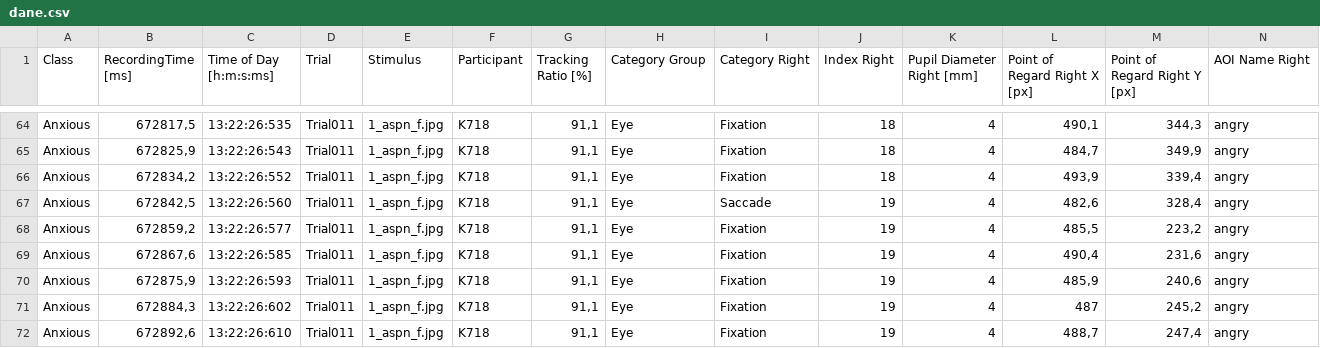
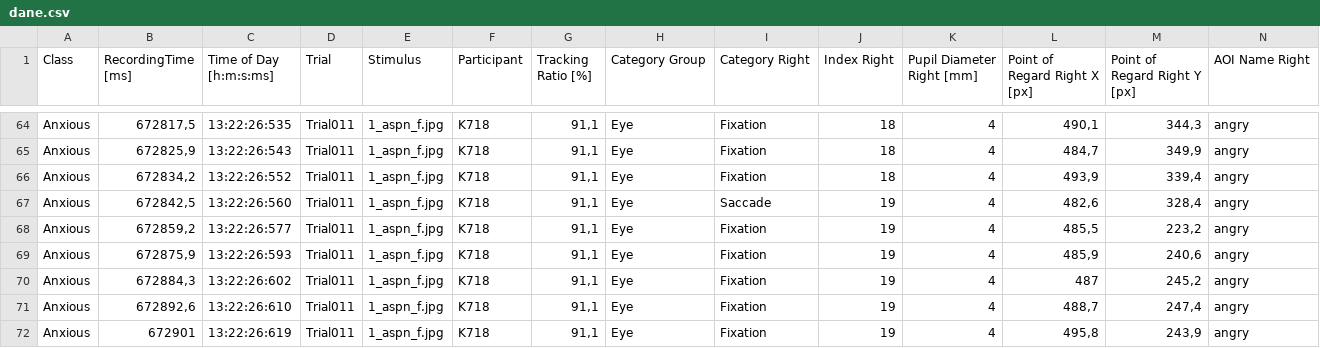
Before and after one commit to FilipJanikulaS22660/ASI_grupa_6, a CSV file: dane.csv, drawn as a sheet; only a part is shown, gaps mark what is left out; the shorter side is filled out with more unchanged rows; rows hold the shown columns only; the diff names each change by its address in the sheet, - before the commit and + after, or states it on an @@ line.

Commit message:
Update dane.csv

```diff
--- a/dane.csv
+++ b/dane.csv
-row 69: Anxious | 672867,6 | 13:22:26:585 | Trial011 | 1_aspn_f.jpg | K718 | 91,1 | Eye | Fixation | 19 | 4 | 490,4 | 231,6 | angry
```
